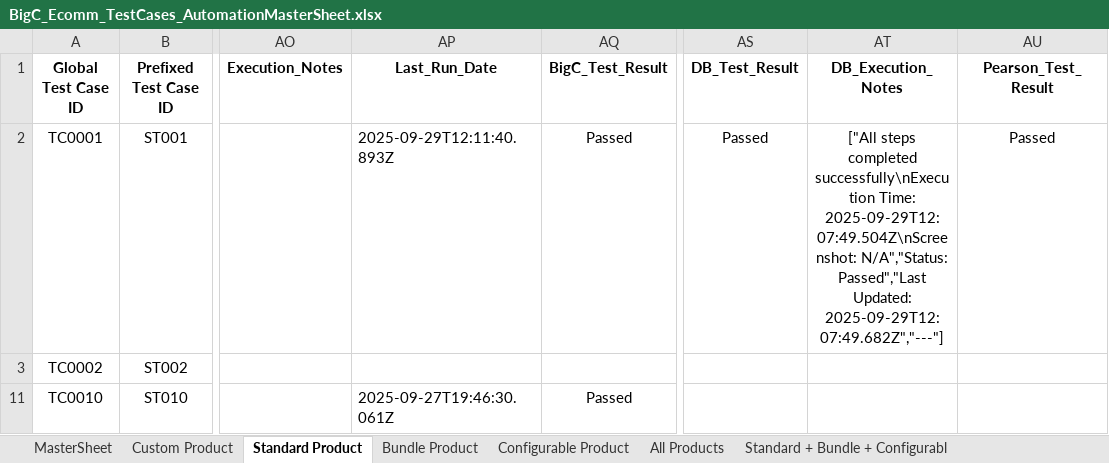
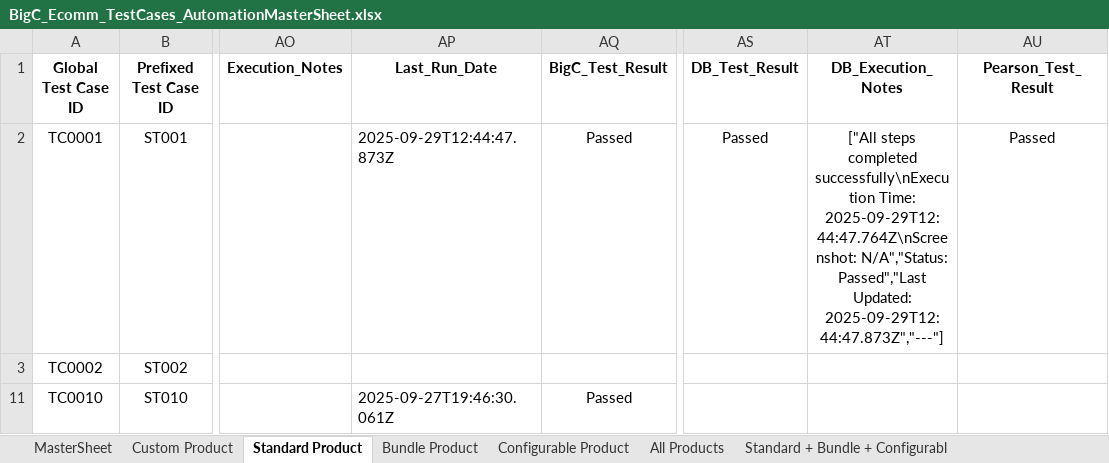
Before and after one commit to RajniNepaliVeltris/FinReconProj, an Excel workbook: data/BigCommerceData/BigC_Ecomm_TestCases_AutomationMasterSheet.xlsx, sheet Standard Product, drawn as a sheet; only a part is shown, gaps mark what is left out; values as stored, in another font and other column widths than the file's, no borders; the diff names each change by its address in the sheet, - before the commit and + after, or states it on an @@ line.

```diff
--- a/data/BigCommerceData/BigC_Ecomm_TestCases_AutomationMasterSheet.xlsx (sheet Standard Product)
+++ b/data/BigCommerceData/BigC_Ecomm_TestCases_AutomationMasterSheet.xlsx (sheet Standard Product)
-AP2 (Last_Run_Date): 2025-09-29T12:11:40.893Z
+AP2 (Last_Run_Date): 2025-09-29T12:44:47.873Z
-AT2 (DB_Execution_Notes): …successfully\nExecution Time: 2025-09-29T12:07:49.504Z\nScreenshot: N/A","Status: Passed","Last Updated: 2025-09-29T12:07:49.682Z","---"]
+AT2 (DB_Execution_Notes): …successfully\nExecution Time: 2025-09-29T12:44:47.764Z\nScreenshot: N/A","Status: Passed","Last Updated: 2025-09-29T12:44:47.873Z","---"]
```
Also changed, not shown: 1 other file.
